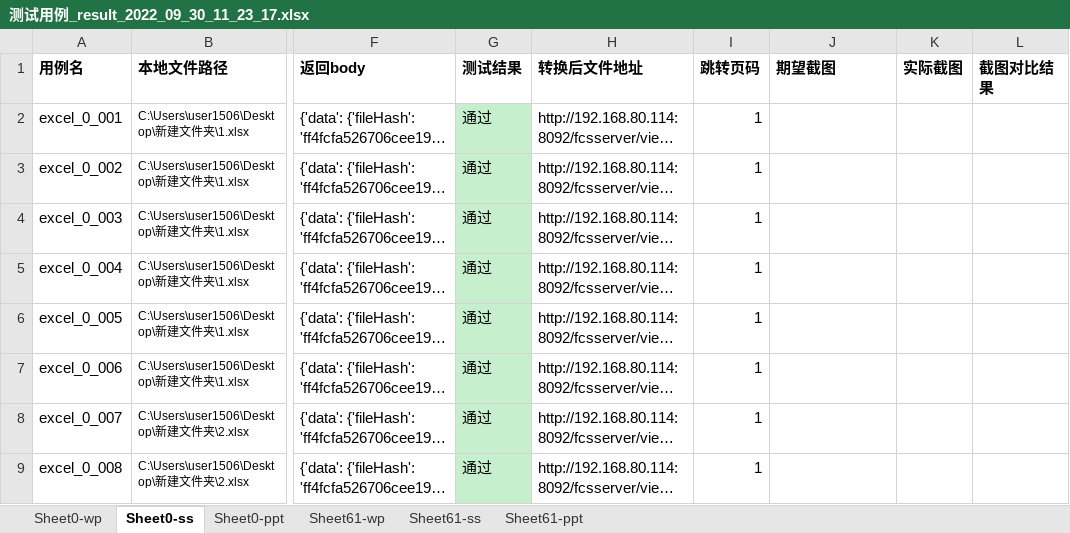
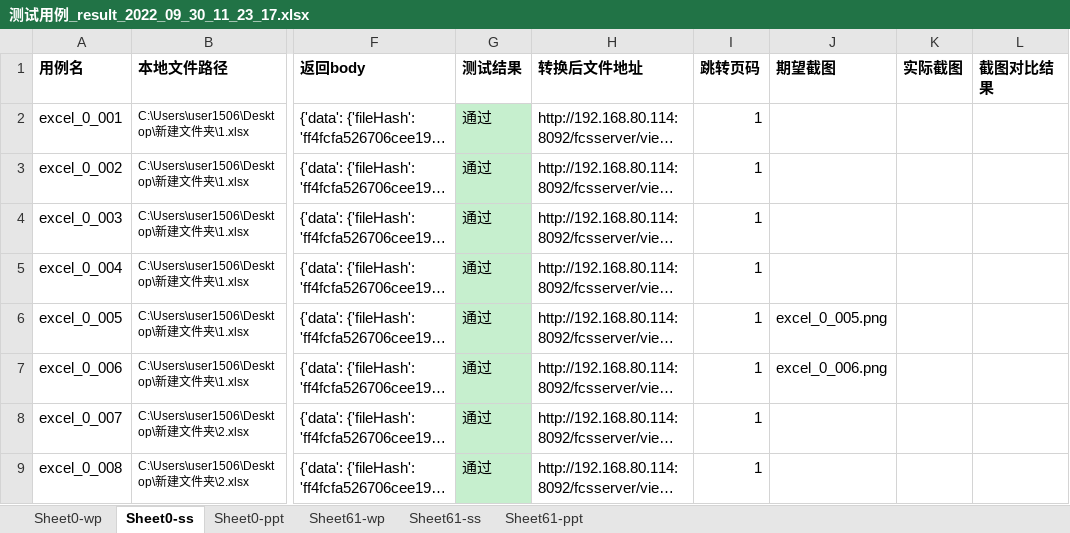
Before and after one commit to BruceLee8749/fcs_function, an Excel workbook: FCS测试结果/测试用例_result_2022_09_30_11_23_17.xlsx, sheet Sheet0-ss, drawn as a sheet; only a part is shown, gaps mark what is left out; long unchanged cells end in …; values as stored, in another font and other column widths than the file's, no borders; the diff names each change by its address in the sheet, - before the commit and + after, or states it on an @@ line.

```diff
--- a/FCS测试结果/测试用例_result_2022_09_30_11_23_17.xlsx (sheet Sheet0-ss)
+++ b/FCS测试结果/测试用例_result_2022_09_30_11_23_17.xlsx (sheet Sheet0-ss)
-J6 (期望截图): (empty)
+J6 (期望截图): excel_0_005.png
-J7 (期望截图): (empty)
+J7 (期望截图): excel_0_006.png
```
Also changed, not shown: sheet Sheet0-wp, sheet Sheet0-ppt, sheet Sheet61-ppt, 7 other files.
